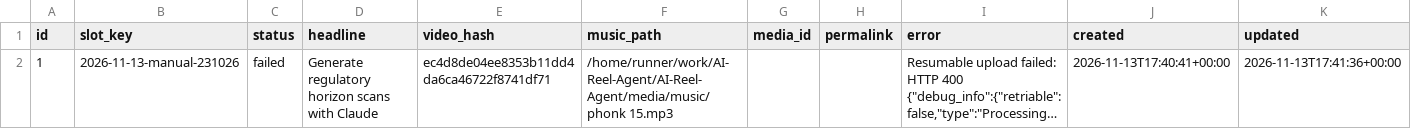
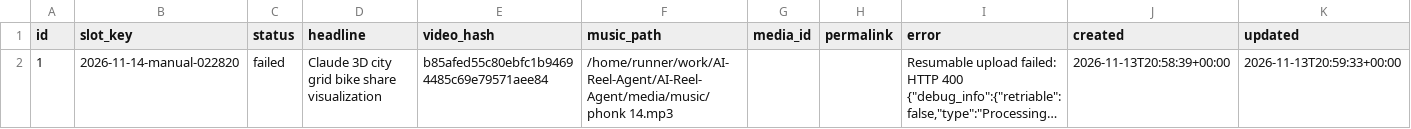
Before and after one commit to harshwardhansharma7005-crypto/AI-Reel-Agent, a CSV file: history/publication_history.csv, drawn as a sheet; long unchanged cells end in …; the diff names each change by its address in the sheet, - before the commit and + after, or states it on an @@ line.

Commit message:
Update publication history [skip ci]

```diff
--- a/history/publication_history.csv
+++ b/history/publication_history.csv
-B2 (slot_key): 2026-11-13-manual-231026
+B2 (slot_key): 2026-11-14-manual-022820
-D2 (headline): Generate regulatory horizon scans with Claude
+D2 (headline): Claude 3D city grid bike share visualization
-E2 (video_hash): ec4d8de04ee8353b11dd4da6ca46722f8741df71
+E2 (video_hash): b85afed55c80ebfc1b94694485c69e79571aee84
-F2 (music_path): /home/runner/work/AI-Reel-Agent/AI-Reel-Agent/media/music/phonk 15.mp3
+F2 (music_path): /home/runner/work/AI-Reel-Agent/AI-Reel-Agent/media/music/phonk 14.mp3
-J2 (created): 2026-11-13T17:40:41+00:00
+J2 (created): 2026-11-13T20:58:39+00:00
-K2 (updated): 2026-11-13T17:41:36+00:00
+K2 (updated): 2026-11-13T20:59:33+00:00
```
